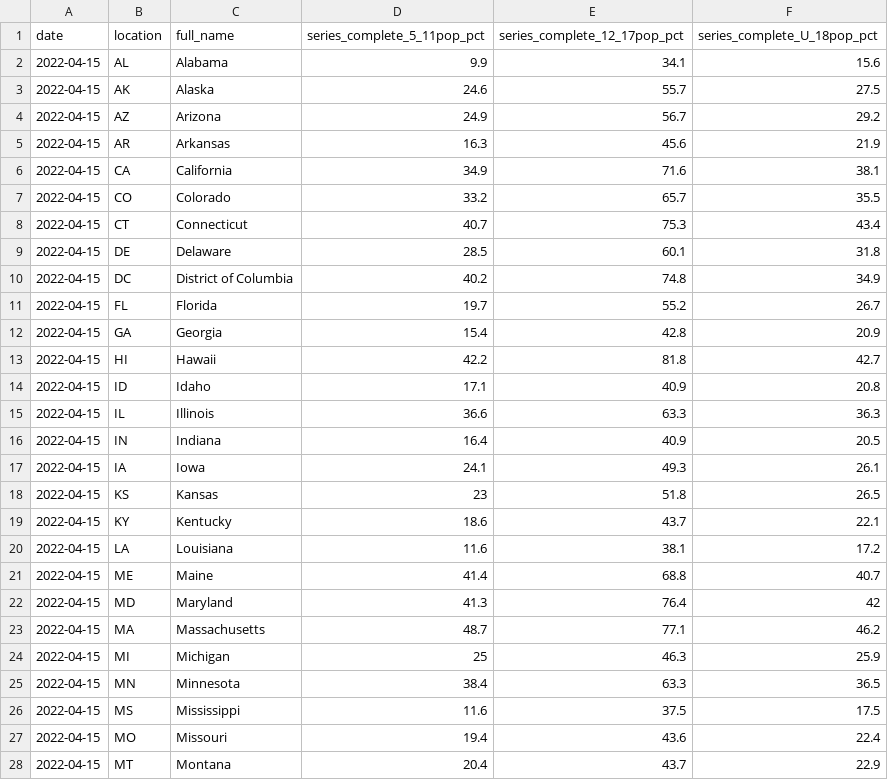
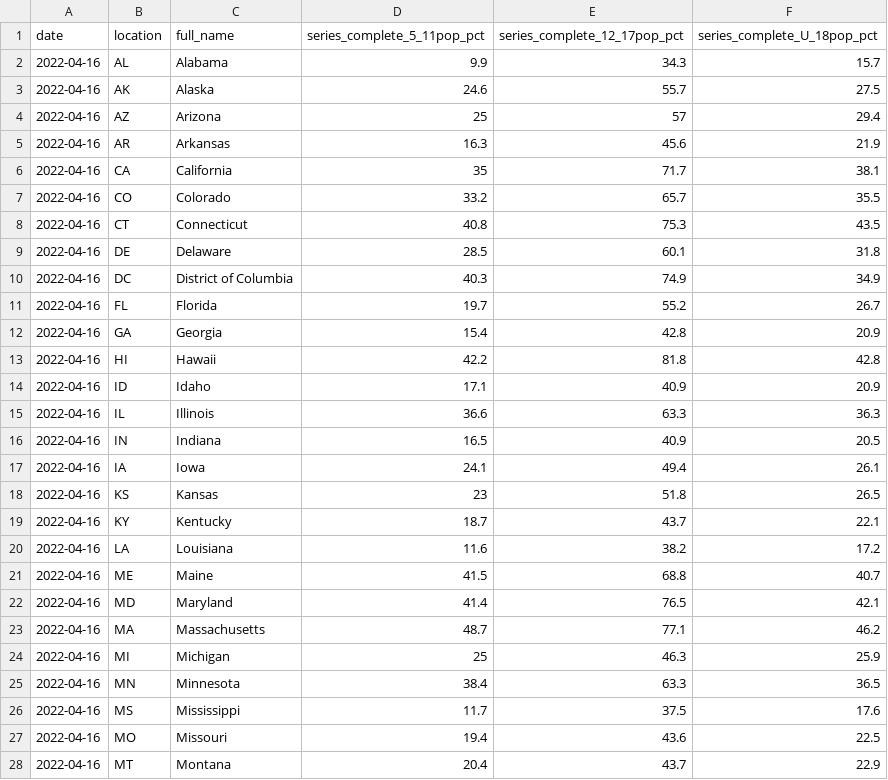
Before and after one commit to Dotdash-Data-Journalism/2022_VWH_kids_vax_map, a CSV file: data/kids_covid_19_vax_map.csv, drawn as a sheet; only a part is shown; the diff covers the shown part only.

```diff
--- a/data/kids_covid_19_vax_map.csv
+++ b/data/kids_covid_19_vax_map.csv
@@ -1,28 +1,28 @@
 date,location,full_name,series_complete_5_11pop_pct,series_complete_12_17pop_pct,series_complete_U_18pop_pct
-2022-04-15,AL,Alabama,9.9,34.1,15.6
-2022-04-15,AK,Alaska,24.6,55.7,27.5
-2022-04-15,AZ,Arizona,24.9,56.7,29.2
-2022-04-15,AR,Arkansas,16.3,45.6,21.9
-2022-04-15,CA,California,34.9,71.6,38.1
-2022-04-15,CO,Colorado,33.2,65.7,35.5
-2022-04-15,CT,Connecticut,40.7,75.3,43.4
-2022-04-15,DE,Delaware,28.5,60.1,31.8
-2022-04-15,DC,District of Columbia,40.2,74.8,34.9
-2022-04-15,FL,Florida,19.7,55.2,26.7
-2022-04-15,GA,Georgia,15.4,42.8,20.9
-2022-04-15,HI,Hawaii,42.2,81.8,42.7
-2022-04-15,ID,Idaho,17.1,40.9,20.8
-2022-04-15,IL,Illinois,36.6,63.3,36.3
-2022-04-15,IN,Indiana,16.4,40.9,20.5
-2022-04-15,IA,Iowa,24.1,49.3,26.1
-2022-04-15,KS,Kansas,23,51.8,26.5
-2022-04-15,KY,Kentucky,18.6,43.7,22.1
-2022-04-15,LA,Louisiana,11.6,38.1,17.2
-2022-04-15,ME,Maine,41.4,68.8,40.7
-2022-04-15,MD,Maryland,41.3,76.4,42
-2022-04-15,MA,Massachusetts,48.7,77.1,46.2
-2022-04-15,MI,Michigan,25,46.3,25.9
-2022-04-15,MN,Minnesota,38.4,63.3,36.5
-2022-04-15,MS,Mississippi,11.6,37.5,17.5
-2022-04-15,MO,Missouri,19.4,43.6,22.4
-2022-04-15,MT,Montana,20.4,43.7,22.9
+2022-04-16,AL,Alabama,9.9,34.3,15.7
+2022-04-16,AK,Alaska,24.6,55.7,27.5
+2022-04-16,AZ,Arizona,25,57,29.4
+2022-04-16,AR,Arkansas,16.3,45.6,21.9
+2022-04-16,CA,California,35,71.7,38.1
+2022-04-16,CO,Colorado,33.2,65.7,35.5
+2022-04-16,CT,Connecticut,40.8,75.3,43.5
+2022-04-16,DE,Delaware,28.5,60.1,31.8
+2022-04-16,DC,District of Columbia,40.3,74.9,34.9
+2022-04-16,FL,Florida,19.7,55.2,26.7
+2022-04-16,GA,Georgia,15.4,42.8,20.9
+2022-04-16,HI,Hawaii,42.2,81.8,42.8
+2022-04-16,ID,Idaho,17.1,40.9,20.9
+2022-04-16,IL,Illinois,36.6,63.3,36.3
+2022-04-16,IN,Indiana,16.5,40.9,20.5
+2022-04-16,IA,Iowa,24.1,49.4,26.1
+2022-04-16,KS,Kansas,23,51.8,26.5
+2022-04-16,KY,Kentucky,18.7,43.7,22.1
+2022-04-16,LA,Louisiana,11.6,38.2,17.2
+2022-04-16,ME,Maine,41.5,68.8,40.7
+2022-04-16,MD,Maryland,41.4,76.5,42.1
+2022-04-16,MA,Massachusetts,48.7,77.1,46.2
+2022-04-16,MI,Michigan,25,46.3,25.9
+2022-04-16,MN,Minnesota,38.4,63.3,36.5
+2022-04-16,MS,Mississippi,11.7,37.5,17.6
+2022-04-16,MO,Missouri,19.4,43.6,22.5
+2022-04-16,MT,Montana,20.4,43.7,22.9
```
Also changed, not shown: 37 edited cells elsewhere in this file.
